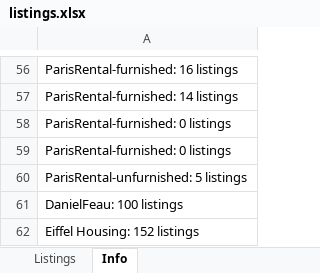
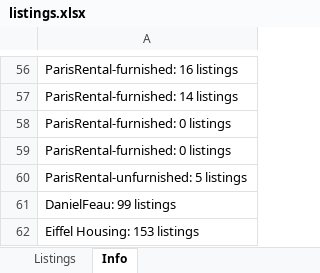
Before and after one commit to YFIP/House-Search-Agent, an Excel workbook: listings.xlsx, sheet Info, drawn as a sheet; only a part is shown, gaps mark what is left out; values as stored, in another font and other column widths than the file's, no borders; the diff covers the shown part only; the diff names each change by its address in the sheet, - before the commit and + after, or states it on an @@ line.

```diff
--- a/listings.xlsx (sheet Info)
+++ b/listings.xlsx (sheet Info)
-A61: DanielFeau: 100 listings
+A61: DanielFeau: 99 listings
-A62: Eiffel Housing: 152 listings
+A62: Eiffel Housing: 153 listings
```
Also changed, not shown: 47 edited cells elsewhere in this sheet, sheet Listings, 2 other files.
